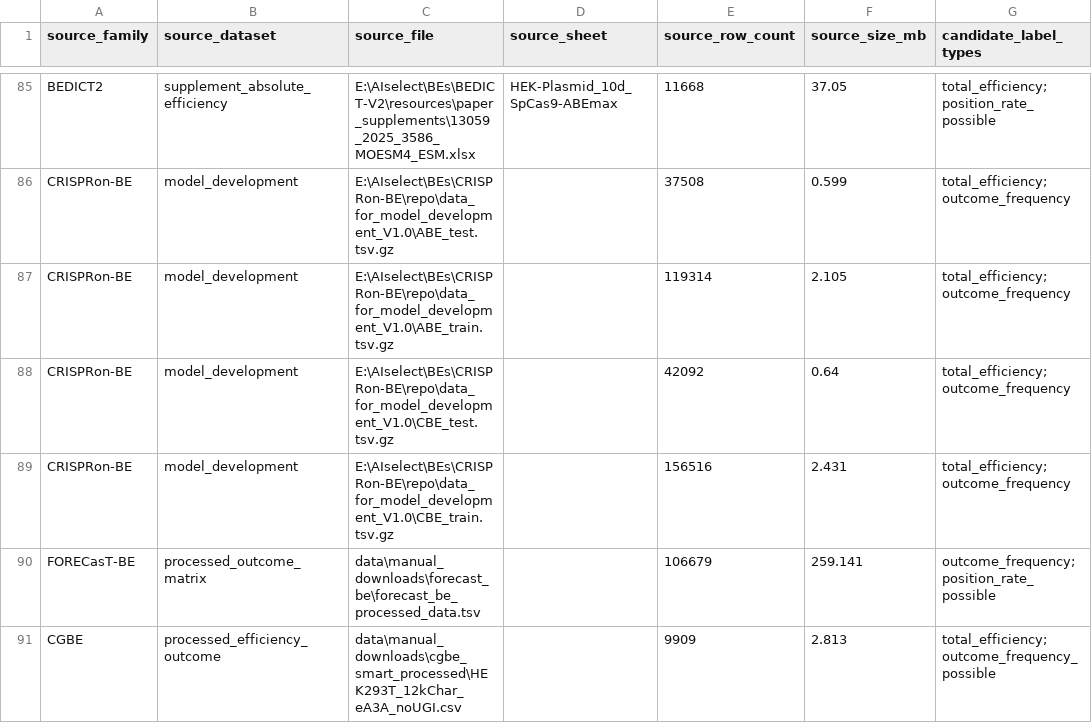
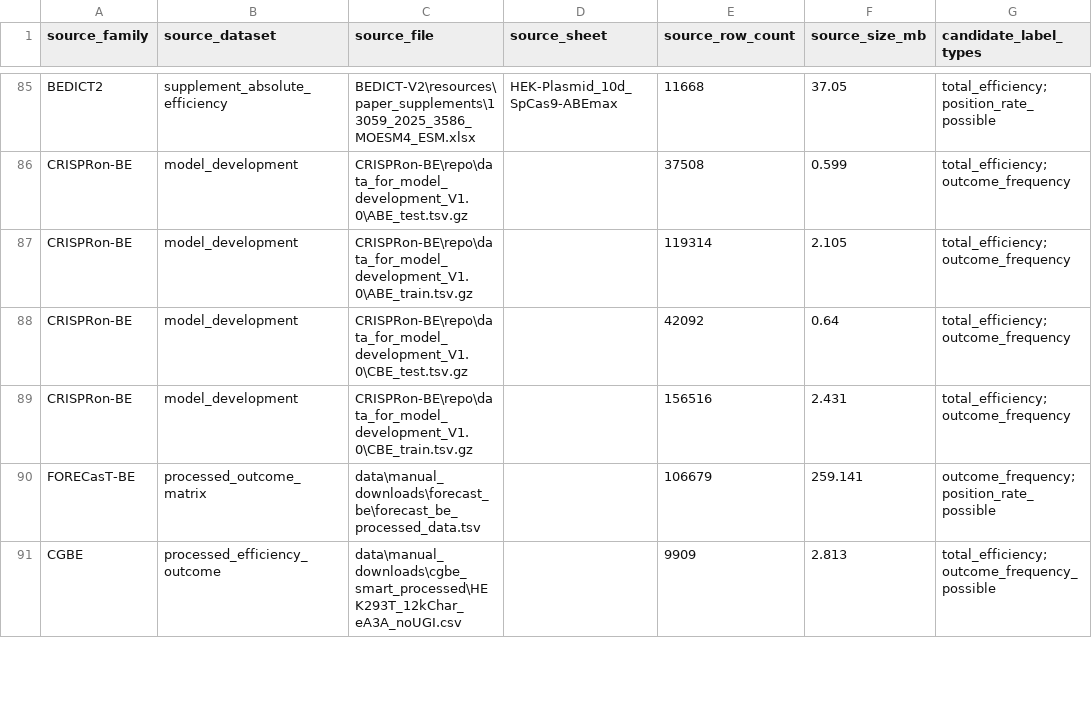
Before and after one commit to TK-makerX/be-benchmark, a CSV file: reproducibility/data/matrix/source_candidate_inventory_v5.csv, drawn as a sheet; only a part is shown, gaps mark what is left out; the diff covers the shown part only; the diff names each change by its address in the sheet, - before the commit and + after, or states it on an @@ line.

```diff
--- a/reproducibility/data/matrix/source_candidate_inventory_v5.csv
+++ b/reproducibility/data/matrix/source_candidate_inventory_v5.csv
-C85 (source_file): E:\AIselect\BEs\BEDICT-V2\resources\paper_supplements\13059_2025_3586_MOESM4_ESM.xlsx
+C85 (source_file): BEDICT-V2\resources\paper_supplements\13059_2025_3586_MOESM4_ESM.xlsx
-C86 (source_file): E:\AIselect\BEs\CRISPRon-BE\repo\data_for_model_development_V1.0\ABE_test.tsv.gz
+C86 (source_file): CRISPRon-BE\repo\data_for_model_development_V1.0\ABE_test.tsv.gz
-C87 (source_file): E:\AIselect\BEs\CRISPRon-BE\repo\data_for_model_development_V1.0\ABE_train.tsv.gz
+C87 (source_file): CRISPRon-BE\repo\data_for_model_development_V1.0\ABE_train.tsv.gz
-C88 (source_file): E:\AIselect\BEs\CRISPRon-BE\repo\data_for_model_development_V1.0\CBE_test.tsv.gz
+C88 (source_file): CRISPRon-BE\repo\data_for_model_development_V1.0\CBE_test.tsv.gz
-C89 (source_file): E:\AIselect\BEs\CRISPRon-BE\repo\data_for_model_development_V1.0\CBE_train.tsv.gz
+C89 (source_file): CRISPRon-BE\repo\data_for_model_development_V1.0\CBE_train.tsv.gz
```
Also changed, not shown: 27 edited cells elsewhere in this file, reproducibility/data/matrix/readiness_check_v5.csv, reproducibility/data/matrix/source_inventory_v5.csv, 44 other files.
